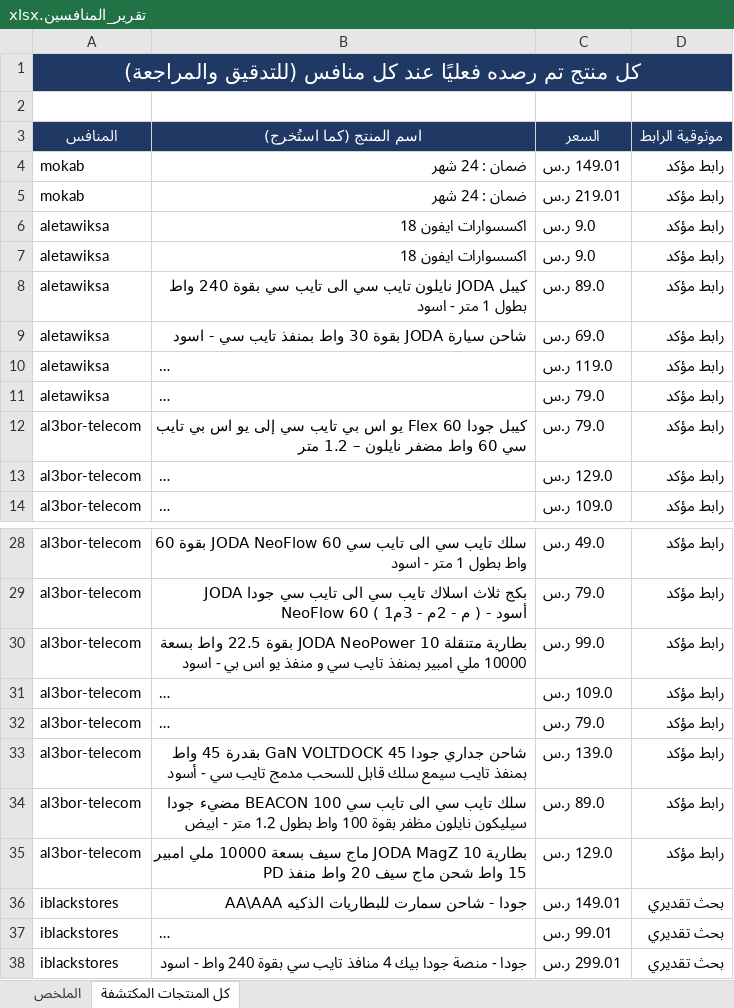
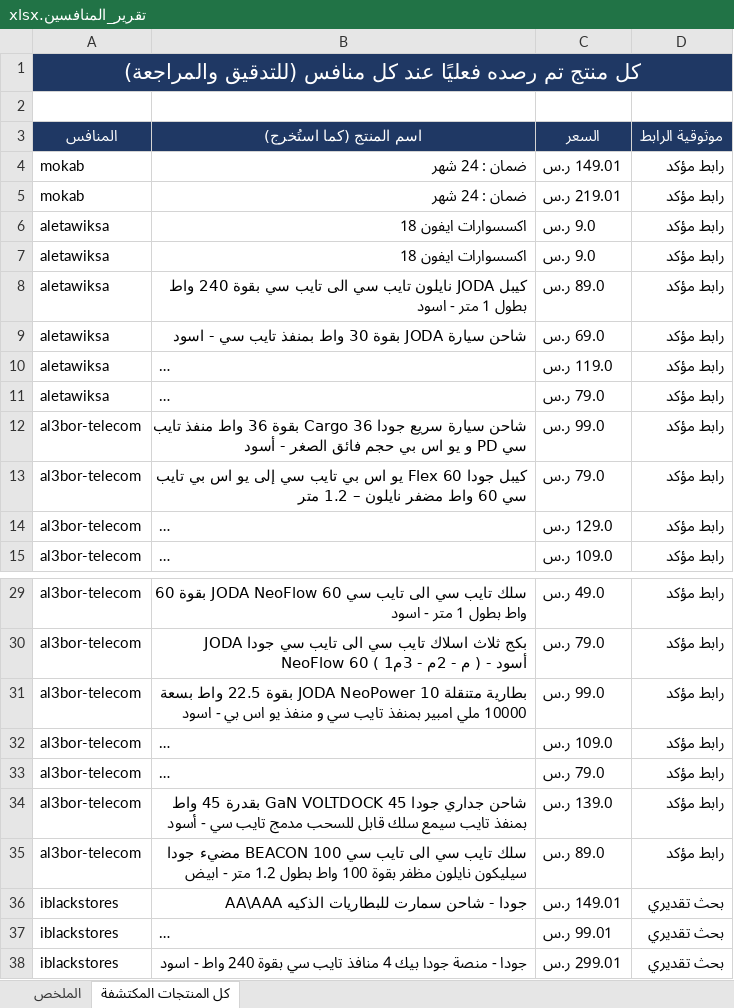
Before and after one commit to wael1997/techtime-market-data, an Excel workbook: data/تقرير_المنافسين.xlsx, sheet كل المنتجات المكتشفة, drawn as a sheet; only a part is shown, gaps mark what is left out; long unchanged cells end in …; values as stored, in another font and other column widths than the file's, no borders; removed rows and columns are numbered as before the commit, all else as after; the diff names each change by its address in the sheet, - before the commit and + after, or states it on an @@ line.

Commit message:
تحديث بيانات المنافسين — 2026-11-27

```diff
--- a/data/تقرير_المنافسين.xlsx (sheet كل المنتجات المكتشفة)
+++ b/data/تقرير_المنافسين.xlsx (sheet كل المنتجات المكتشفة)
+row 12: al3bor-telecom | شاحن سيارة سريع جودا Cargo 36 بقوة 36 واط منفذ تايب سي PD و يو اس بي حجم فائق الصغر - أسود | 99.0 ر.س | رابط مؤكد
-row 35: al3bor-telecom | بطارية JODA MagZ 10 ماج سيف بسعة 10000 ملي امبير 15 واط شحن ماج سيف 20 واط منفذ PD | 129.0 ر.س | رابط مؤكد
```
Also changed, not shown: sheet الملخص, 2 other files.
